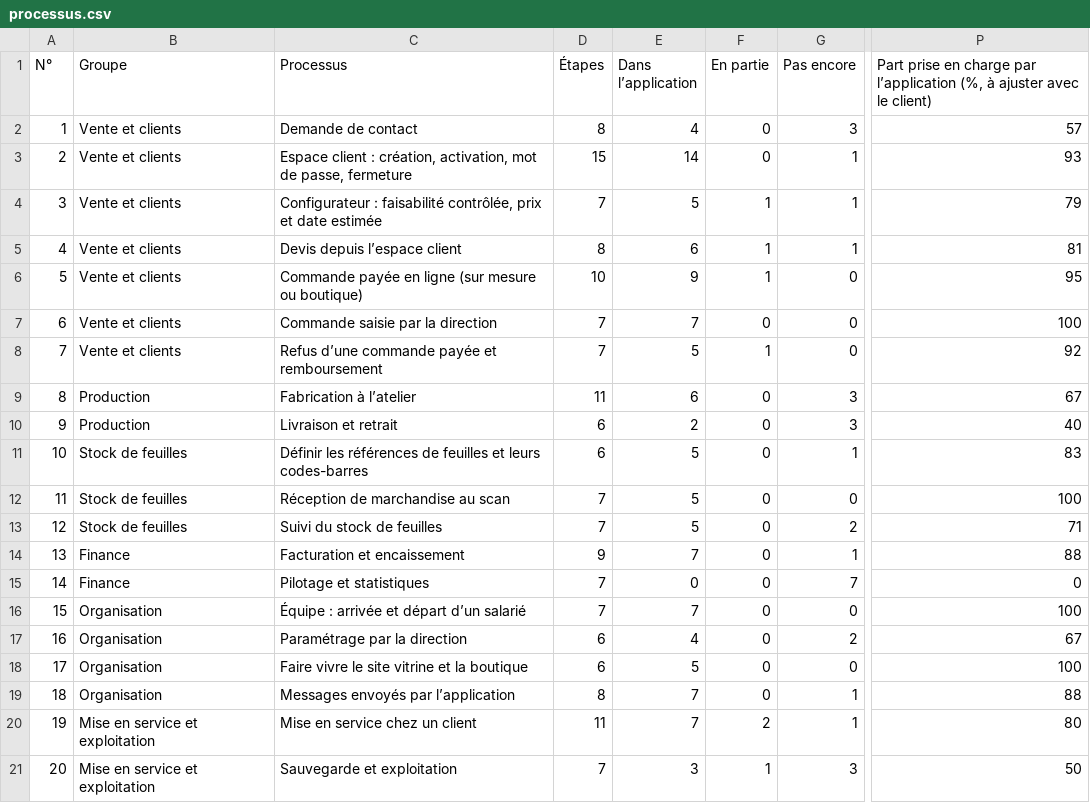
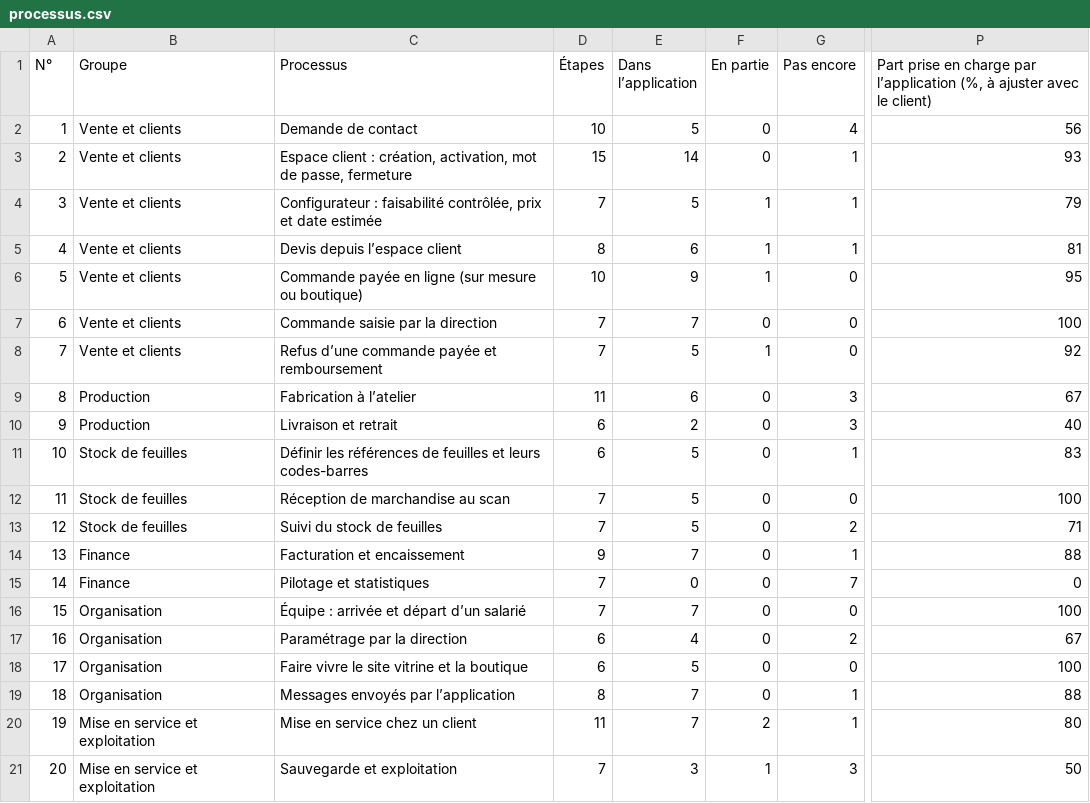
Before and after one commit to abnd-corp/Abatelier, a CSV file: docs/bpmn/processus.csv, drawn as a sheet; only a part is shown, gaps mark what is left out; the diff names each change by its address in the sheet, - before the commit and + after, or states it on an @@ line.

Commit message:
docs(bpmn): la demande de contact en dernier recours, la direction moins sollicitée (#104)

```diff
--- a/docs/bpmn/processus.csv
+++ b/docs/bpmn/processus.csv
-D2 (Étapes): 8
+D2 (Étapes): 10
-E2 (Dans l’application): 4
+E2 (Dans l’application): 5
-G2 (Pas encore): 3
+G2 (Pas encore): 4
-P2: 57
+P2: 56
```
Also changed, not shown: 25 other files.
